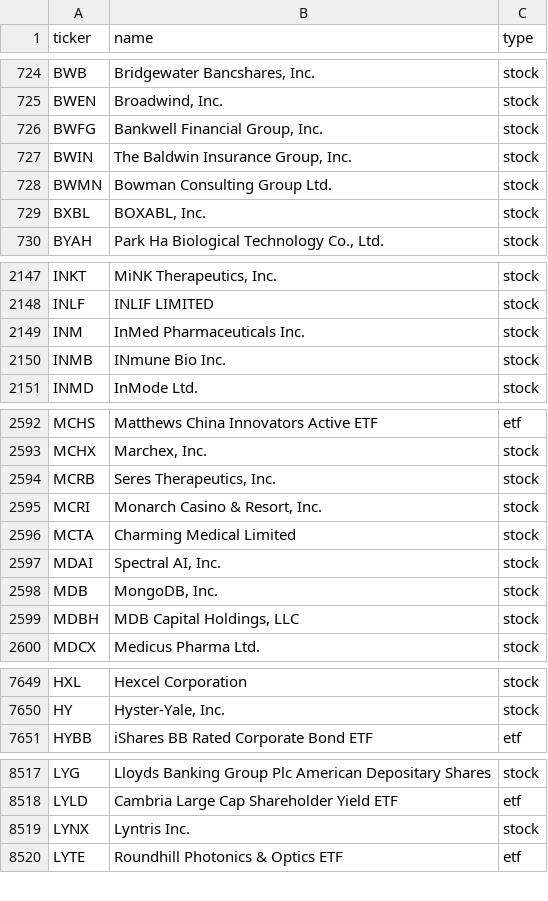
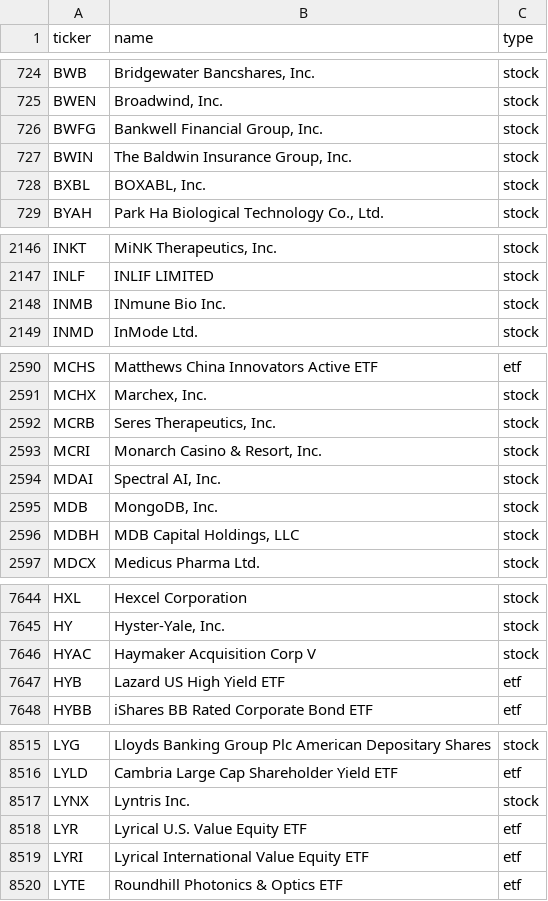
Before and after one commit to vickarzz/stock-screener, a CSV file: data/universe_us.csv, drawn as a sheet; only a part is shown, gaps mark what is left out; removed rows and columns are numbered as before the commit, all else as after; the diff covers the shown part only; the diff names each change by its address in the sheet, - before the commit and + after, or states it on an @@ line.

```diff
--- a/data/universe_us.csv
+++ b/data/universe_us.csv
-row 728: BWMN | Bowman Consulting Group Ltd. | stock
-row 2149: INM | InMed Pharmaceuticals Inc. | stock
-row 2596: MCTA | Charming Medical Limited | stock
+row 7646: HYAC | Haymaker Acquisition Corp V | stock
+row 7647: HYB | Lazard US High Yield ETF | etf
+row 8518: LYR | Lyrical U.S. Value Equity ETF | etf
+row 8519: LYRI | Lyrical International Value Equity ETF | etf
```
Also changed, not shown: 6 added rows and 5 removed rows elsewhere in this file, 1 other file.
